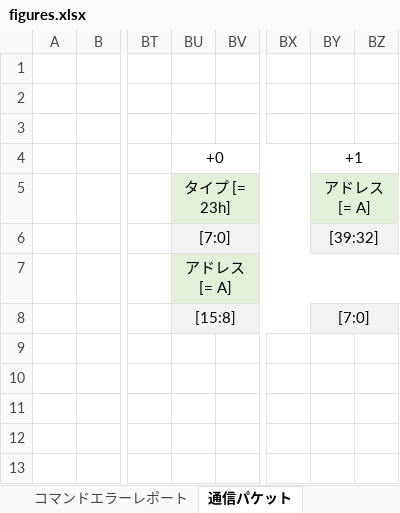
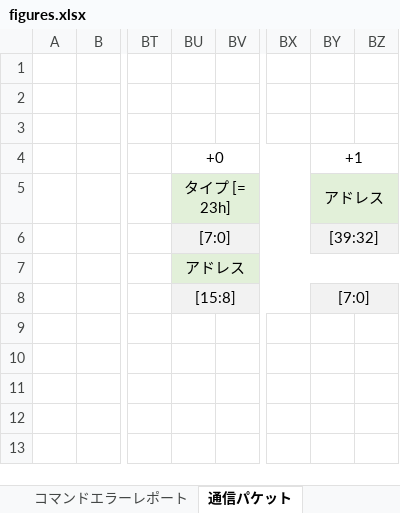
Before and after one commit to e-trees/e7awg_sw, an Excel workbook: manuals/feedback_figures/figures.xlsx, sheet 通信パケット, drawn as a sheet; only a part is shown, gaps mark what is left out; values as stored, in another font and other column widths than the file's, no borders; the diff names each change by its address in the sheet, - before the commit and + after, or states it on an @@ line.

```diff
--- a/manuals/feedback_figures/figures.xlsx (sheet 通信パケット)
+++ b/manuals/feedback_figures/figures.xlsx (sheet 通信パケット)
-BY5: アドレス [= A]
+BY5: アドレス
-BU7: アドレス [= A]
+BU7: アドレス
```
Also changed, not shown: manuals/figures/figures.xlsx, 11 other files.
